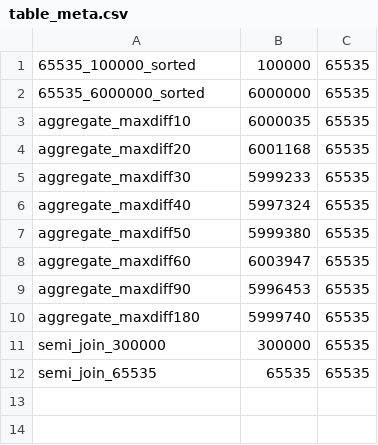
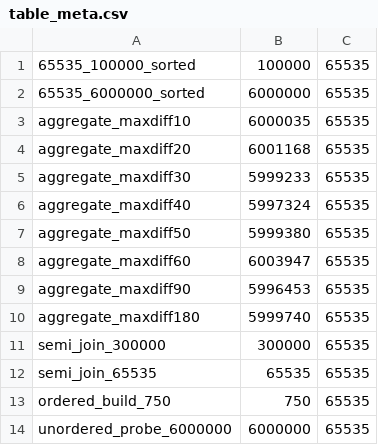
Before and after one commit to hyrise/hyrise, a CSV file: data/calibration/table_meta.csv, drawn as a sheet; the diff names each change by its address in the sheet, - before the commit and + after, or states it on an @@ line.

```diff
--- a/data/calibration/table_meta.csv
+++ b/data/calibration/table_meta.csv
+row 13: ordered_build_750 | 750 | 65535
+row 14: unordered_probe_6000000 | 6000000 | 65535
```
Also changed, not shown: data/calibration/aggregates.csv, data/calibration/column_meta.csv, 8 other files.
